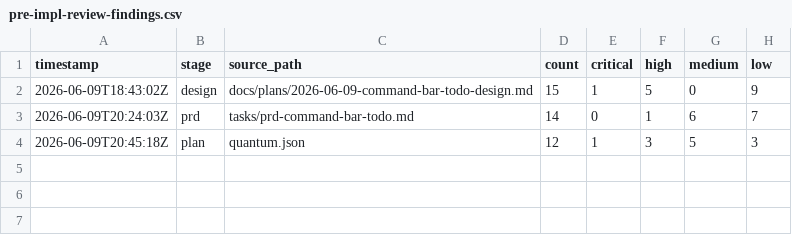
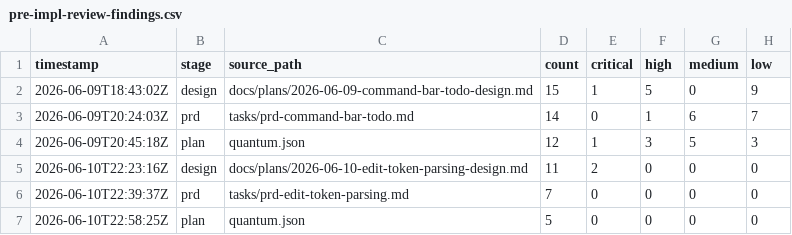
Before and after one commit to cooperwalter/todo-quantum, a CSV file: metrics/pre-impl-review-findings.csv, drawn as a sheet; the diff names each change by its address in the sheet, - before the commit and + after, or states it on an @@ line.

```diff
--- a/metrics/pre-impl-review-findings.csv
+++ b/metrics/pre-impl-review-findings.csv
+row 5: 2026-06-10T22:23:16Z | design | docs/plans/2026-06-10-edit-token-parsing-design.md | 11 | 2 | 0 | 0 | 0
+row 6: 2026-06-10T22:39:37Z | prd | tasks/prd-edit-token-parsing.md | 7 | 0 | 0 | 0 | 0
+row 7: 2026-06-10T22:58:25Z | plan | quantum.json | 5 | 0 | 0 | 0 | 0
```
Also changed, not shown: 21 other files.
